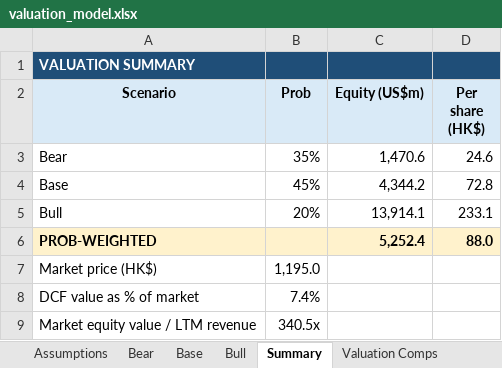
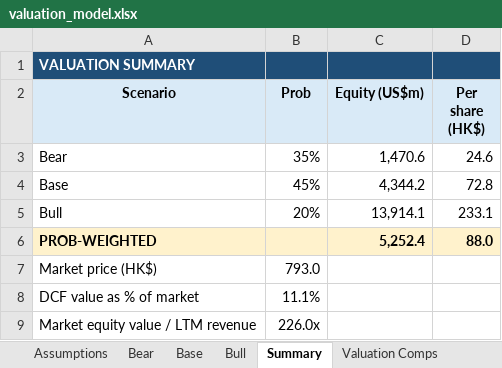
Before and after one commit to ericxuzhesheng/Zhipu-AI-Valuation, an Excel workbook: model/valuation_model.xlsx, sheet Summary, drawn as a sheet; values as stored, in another font and other column widths than the file's, no borders; the diff names each change by its address in the sheet, - before the commit and + after, or states it on an @@ line.

```diff
--- a/model/valuation_model.xlsx (sheet Summary)
+++ b/model/valuation_model.xlsx (sheet Summary)
-B7 (Prob): 1,195.0
+B7 (Prob): 793.0
-B8 (Prob): 7.4%
+B8 (Prob): 11.1%
-B9 (Prob): 340.5x
+B9 (Prob): 226.0x
```
Also changed, not shown: sheet Valuation Comps, sheet Audit Summary, sheet Assumptions, 37 other files.
